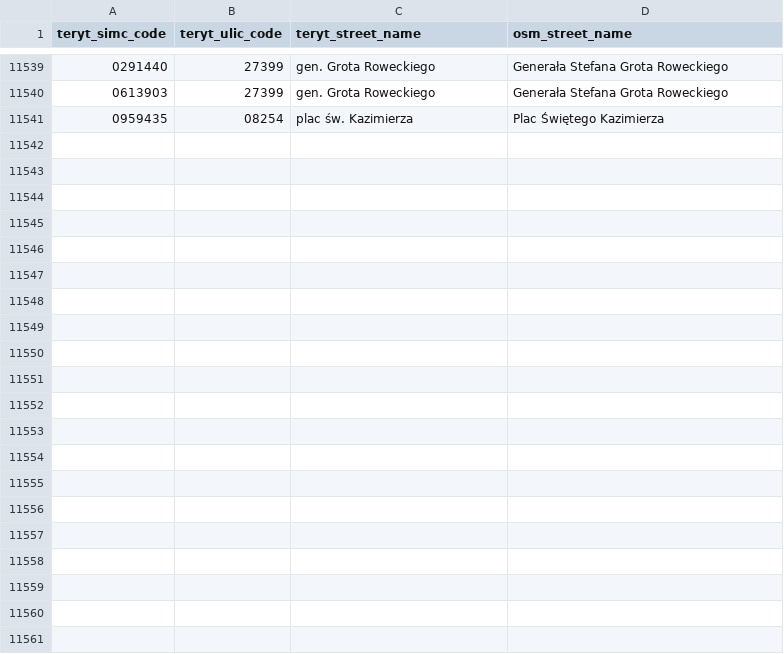
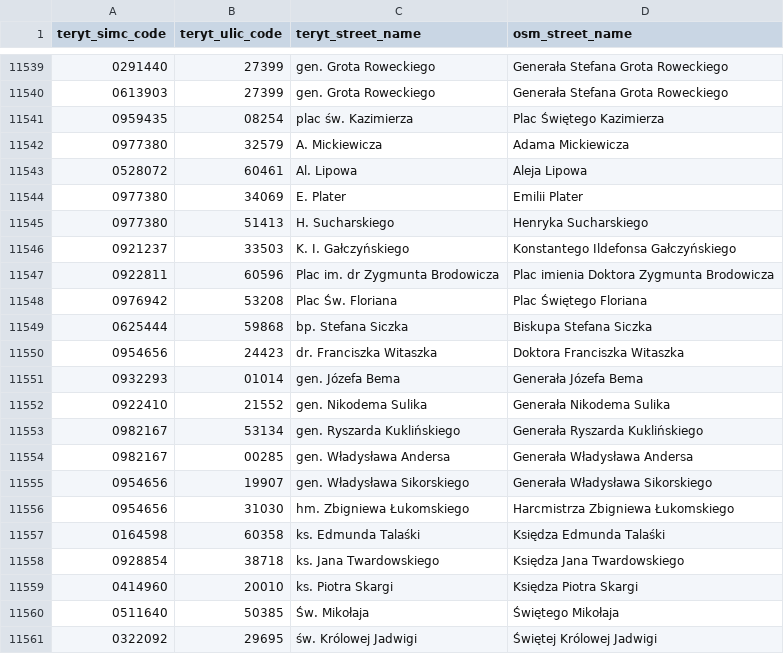
Before and after one commit to praszuk/osm-emapa-addresses-diff, a CSV file: data/street_names_mappings.csv, drawn as a sheet; only a part is shown, gaps mark what is left out.

Commit message:
Update streets data

```diff
--- a/data/street_names_mappings.csv
+++ b/data/street_names_mappings.csv
@@ -11541 +11541,21 @@ teryt_simc_code,teryt_ulic_code,teryt_street_name,osm_street_name
 0959435,08254,plac św. Kazimierza,Plac Świętego Kazimierza
+0977380,32579,A. Mickiewicza,Adama Mickiewicza
+0528072,60461,Al. Lipowa,Aleja Lipowa
+0977380,34069,E. Plater,Emilii Plater
+0977380,51413,H. Sucharskiego,Henryka Sucharskiego
+0921237,33503,K. I. Gałczyńskiego,Konstantego Ildefonsa Gałczyńskiego
+0922811,60596,Plac im. dr Zygmunta Brodowicza,Plac imienia Doktora Zygmunta Brodowicza
+0976942,53208,Plac Św. Floriana,Plac Świętego Floriana
+0625444,59868,bp. Stefana Siczka,Biskupa Stefana Siczka
+0954656,24423,dr. Franciszka Witaszka,Doktora Franciszka Witaszka
+0932293,01014,gen. Józefa Bema,Generała Józefa Bema
+0922410,21552,gen. Nikodema Sulika,Generała Nikodema Sulika
+0982167,53134,gen. Ryszarda Kuklińskiego,Generała Ryszarda Kuklińskiego
+0982167,00285,gen. Władysława Andersa,Generała Władysława Andersa
+0954656,19907,gen. Władysława Sikorskiego,Generała Władysława Sikorskiego
+0954656,31030,hm. Zbigniewa Łukomskiego,Harcmistrza Zbigniewa Łukomskiego
+0164598,60358,ks. Edmunda Talaśki,Księdza Edmunda Talaśki
+0928854,38718,ks. Jana Twardowskiego,Księdza Jana Twardowskiego
+0414960,20010,ks. Piotra Skargi,Księdza Piotra Skargi
+0511640,50385,Św. Mikołaja,Świętego Mikołaja
+0322092,29695,św. Królowej Jadwigi,Świętej Królowej Jadwigi
```
Also changed, not shown: 1 other file.
